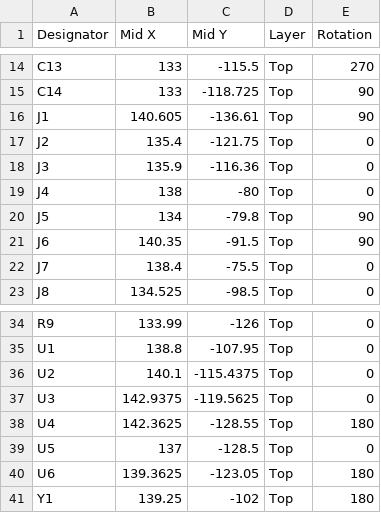
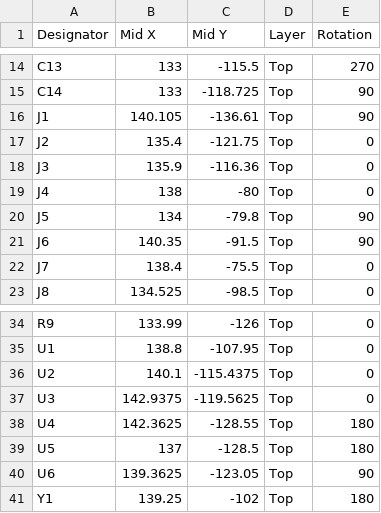
Before and after one commit to valuablelegend1-a11y/ARC-Insight, a CSV file: PCB/production/positions.csv, drawn as a sheet; only a part is shown, gaps mark what is left out.

Commit message:
Adjust J1, U5, U6 rotations/position per request

```diff
--- a/PCB/production/positions.csv
+++ b/PCB/production/positions.csv
@@ -15,3 +15,3 @@ C13,133,-115.5,Top,270
 C14,133,-118.725,Top,90
-J1,140.605,-136.61,Top,90
+J1,140.105,-136.61,Top,90
 J2,135.4,-121.75,Top,0
@@ -38,4 +38,4 @@ U3,142.9375,-119.5625,Top,0
 U4,142.3625,-128.55,Top,180
-U5,137,-128.5,Top,0
-U6,139.3625,-123.05,Top,180
+U5,137,-128.5,Top,180
+U6,139.3625,-123.05,Top,90
 Y1,139.25,-102,Top,180
```
Also changed, not shown: 1 other file.
